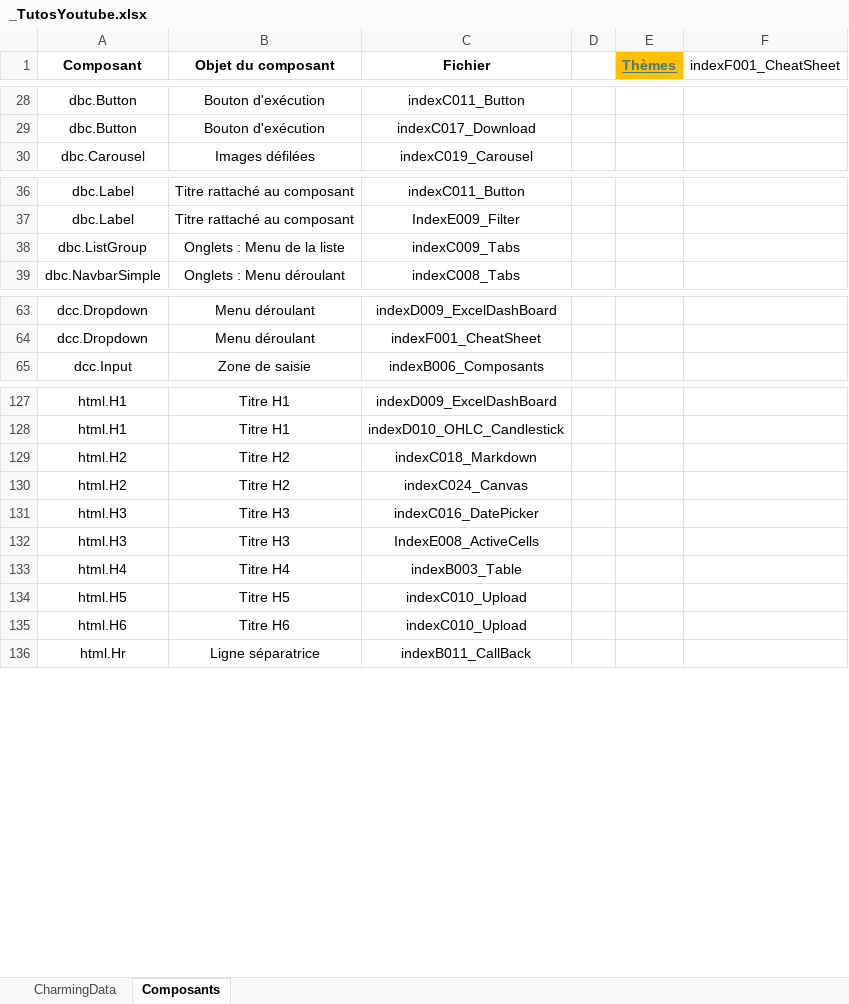
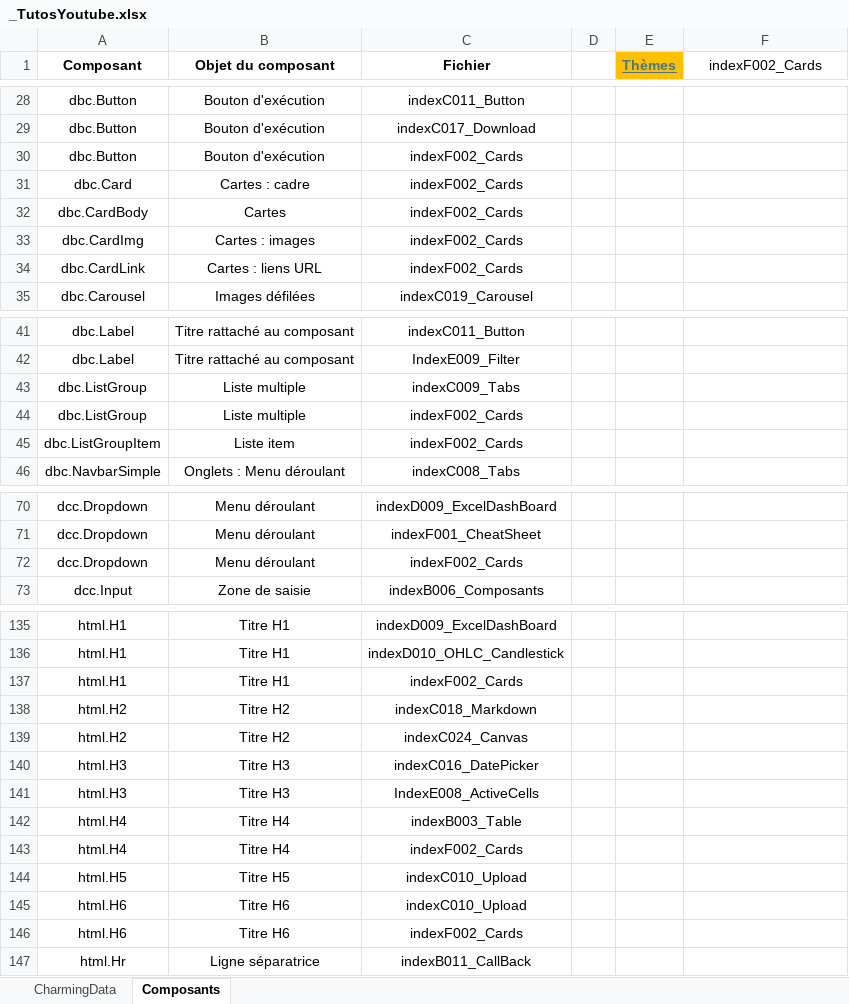
Before and after one commit to LeRoiFou/Dash, an Excel workbook: _TutosYoutube.xlsx, sheet Composants, drawn as a sheet; only a part is shown, gaps mark what is left out; values as stored, in another font and other column widths than the file's, no borders; addresses are those after the commit; the diff covers the shown part only; the diff names each change by its address in the sheet, - before the commit and + after, or states it on an @@ line.

```diff
--- a/_TutosYoutube.xlsx (sheet Composants)
+++ b/_TutosYoutube.xlsx (sheet Composants)
-F1: indexF001_CheatSheet
+F1: indexF002_Cards
+row 30: dbc.Button | Bouton d'exécution | indexF002_Cards
+row 31: dbc.Card | Cartes : cadre | indexF002_Cards
+row 32: dbc.CardBody | Cartes | indexF002_Cards
+row 33: dbc.CardImg | Cartes : images | indexF002_Cards
+row 34: dbc.CardLink | Cartes : liens URL | indexF002_Cards
-B43 (Objet du composant): Onglets : Menu de la liste
+B43 (Objet du composant): Liste multiple
+row 44: dbc.ListGroup | Liste multiple | indexF002_Cards
+row 45: dbc.ListGroupItem | Liste item | indexF002_Cards
+row 72: dcc.Dropdown | Menu déroulant | indexF002_Cards
+row 137: html.H1 | Titre H1 | indexF002_Cards
+row 143: html.H4 | Titre H4 | indexF002_Cards
+row 146: html.H6 | Titre H6 | indexF002_Cards
```
Also changed, not shown: 2 added rows elsewhere in this sheet, sheet CharmingData, 1 other file.
